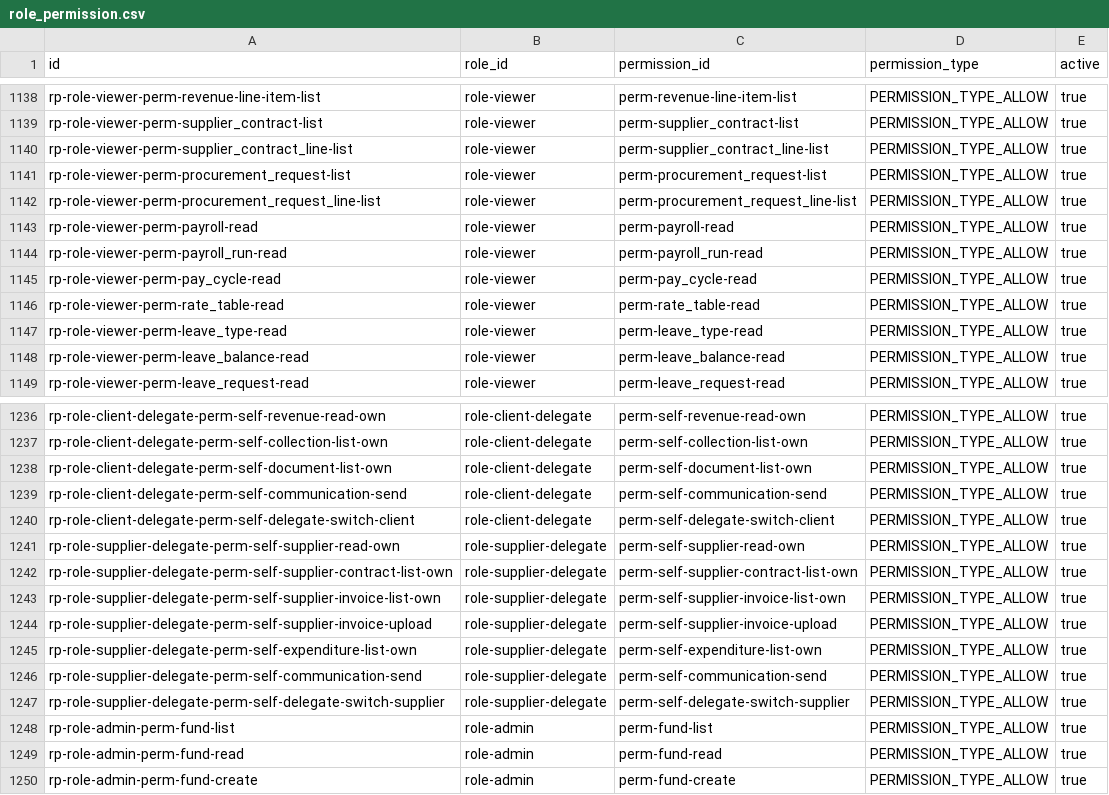
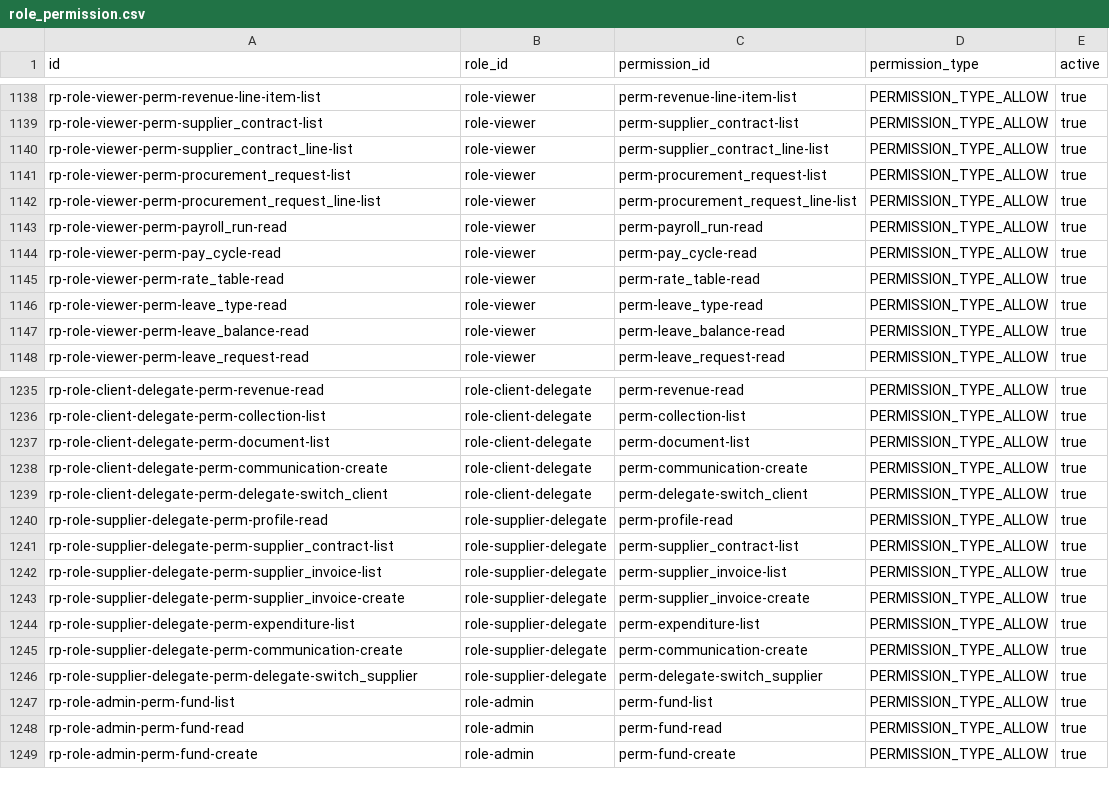
Before and after one commit to erniealice/copya, a CSV file: seeds/general/role_permission.csv, drawn as a sheet; only a part is shown, gaps mark what is left out; removed rows and columns are numbered as before the commit, all else as after; the diff covers the shown part only; the diff names each change by its address in the sheet, - before the commit and + after, or states it on an @@ line.

Commit message:
20260522: Unify permission model — fold self:* codes into applicable_principal_types per Q-WS-10 (Phase P10b of workspace-keyed-routing)
permission.csv:
- Add applicable_principal_types column (integer[] of PrincipalType enum
  values; 1=OPERATOR_OWNER, 2=OPERATOR_STAFF, 3=CLIENT, 4=CLIENT_DELEGATE,
  5=SUPPLIER, 6=SUPPLIER_DELEGATE).
- Backfill every existing row with the STAFF-only default {1,2}.
- Override portal/delegate-applicable rows with broader sets:
  * revenue:list/read, collection:list             → {1,2,3,4}
  * supplier_contract:list, expenditure:list       → {1,2,5,6}
- Drop the 15 static self:* codes (self:client:read_own, self:revenue:list_own,
  …, self:delegate:switch_{client,supplier}).
- Replace with unprefixed equivalents using applicable_principal_types:
  * profile:read/update     (ALL principal types)
  * communication:create    (ALL)
  * document:list           (ALL)
  * supplier_invoice:list/create (STAFF + SUPPLIER family)
  * delegate:switch_client  (CLIENT_DELEGATE only)
  * delegate:switch_supplier (SUPPLIER_DELEGATE only)

role_permission.csv:
- Migrate the 27 portal/delegate role grants from perm-self-* IDs to the
  unprefixed canonical perm IDs (role-client-portal / role-supplier-portal /
  role-client-delegate / role-supplier-delegate now grant the new codes).
- Idempotent IDs: rp-{role}-{perm} so re-running the migration is a no-op.

```diff
--- a/seeds/general/role_permission.csv
+++ b/seeds/general/role_permission.csv
-row 1143: rp-role-viewer-perm-payroll-read | role-viewer | perm-payroll-read | PERMISSION_TYPE_ALLOW | true
-A1235 (id): rp-role-client-delegate-perm-self-revenue-read-own
+A1235 (id): rp-role-client-delegate-perm-revenue-read
-C1235 (permission_id): perm-self-revenue-read-own
+C1235 (permission_id): perm-revenue-read
-A1236 (id): rp-role-client-delegate-perm-self-collection-list-own
+A1236 (id): rp-role-client-delegate-perm-collection-list
-C1236 (permission_id): perm-self-collection-list-own
+C1236 (permission_id): perm-collection-list
-A1237 (id): rp-role-client-delegate-perm-self-document-list-own
+A1237 (id): rp-role-client-delegate-perm-document-list
-C1237 (permission_id): perm-self-document-list-own
+C1237 (permission_id): perm-document-list
-A1238 (id): rp-role-client-delegate-perm-self-communication-send
+A1238 (id): rp-role-client-delegate-perm-communication-create
-C1238 (permission_id): perm-self-communication-send
+C1238 (permission_id): perm-communication-create
-A1239 (id): rp-role-client-delegate-perm-self-delegate-switch-client
+A1239 (id): rp-role-client-delegate-perm-delegate-switch_client
-C1239 (permission_id): perm-self-delegate-switch-client
+C1239 (permission_id): perm-delegate-switch_client
-A1240 (id): rp-role-supplier-delegate-perm-self-supplier-read-own
+A1240 (id): rp-role-supplier-delegate-perm-profile-read
-C1240 (permission_id): perm-self-supplier-read-own
+C1240 (permission_id): perm-profile-read
-A1241 (id): rp-role-supplier-delegate-perm-self-supplier-contract-list-own
+A1241 (id): rp-role-supplier-delegate-perm-supplier_contract-list
-C1241 (permission_id): perm-self-supplier-contract-list-own
+C1241 (permission_id): perm-supplier_contract-list
-A1242 (id): rp-role-supplier-delegate-perm-self-supplier-invoice-list-own
+A1242 (id): rp-role-supplier-delegate-perm-supplier_invoice-list
-C1242 (permission_id): perm-self-supplier-invoice-list-own
+C1242 (permission_id): perm-supplier_invoice-list
-A1243 (id): rp-role-supplier-delegate-perm-self-supplier-invoice-upload
+A1243 (id): rp-role-supplier-delegate-perm-supplier_invoice-create
-C1243 (permission_id): perm-self-supplier-invoice-upload
+C1243 (permission_id): perm-supplier_invoice-create
-A1244 (id): rp-role-supplier-delegate-perm-self-expenditure-list-own
+A1244 (id): rp-role-supplier-delegate-perm-expenditure-list
-C1244 (permission_id): perm-self-expenditure-list-own
+C1244 (permission_id): perm-expenditure-list
-A1245 (id): rp-role-supplier-delegate-perm-self-communication-send
+A1245 (id): rp-role-supplier-delegate-perm-communication-create
-C1245 (permission_id): perm-self-communication-send
+C1245 (permission_id): perm-communication-create
-A1246 (id): rp-role-supplier-delegate-perm-self-delegate-switch-supplier
+A1246 (id): rp-role-supplier-delegate-perm-delegate-switch_supplier
-C1246 (permission_id): perm-self-delegate-switch-supplier
+C1246 (permission_id): perm-delegate-switch_supplier
```
Also changed, not shown: 32 edited cells elsewhere in this file, 1 other file.
